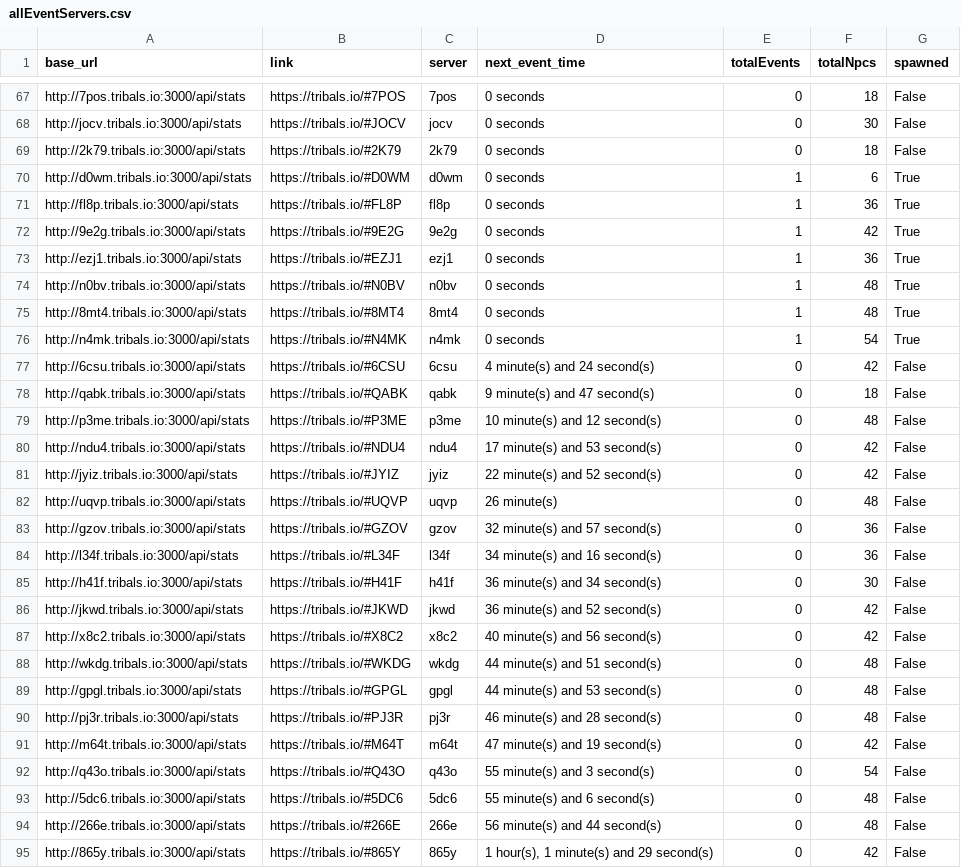
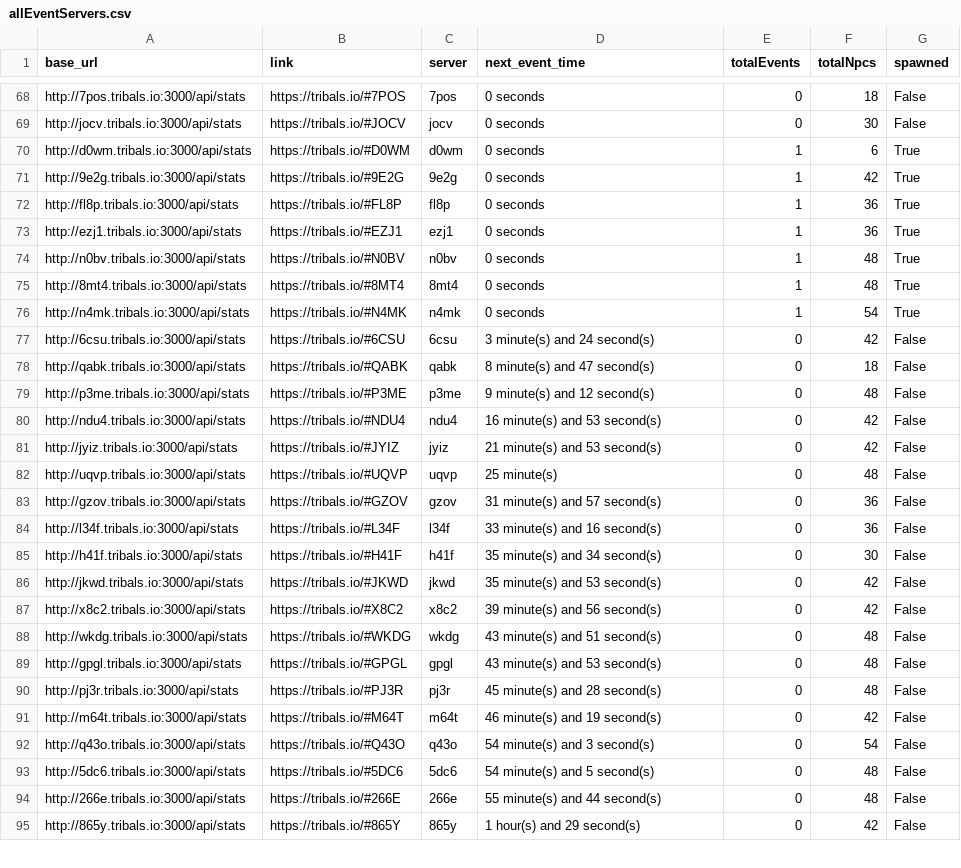
Before and after one commit to HCWcoder/adad, a CSV file: allEventServers.csv, drawn as a sheet; only a part is shown, gaps mark what is left out; the diff covers the shown part only.

```diff
--- a/allEventServers.csv
+++ b/allEventServers.csv
@@ -68,6 +69,5 @@ http://7pos.tribals.io:3000/api/stats,https://tribals.io/#7POS,7pos,0 seconds,0,
 http://jocv.tribals.io:3000/api/stats,https://tribals.io/#JOCV,jocv,0 seconds,0,30,False
-http://2k79.tribals.io:3000/api/stats,https://tribals.io/#2K79,2k79,0 seconds,0,18,False
 http://d0wm.tribals.io:3000/api/stats,https://tribals.io/#D0WM,d0wm,0 seconds,1,6,True
+http://9e2g.tribals.io:3000/api/stats,https://tribals.io/#9E2G,9e2g,0 seconds,1,42,True
 http://fl8p.tribals.io:3000/api/stats,https://tribals.io/#FL8P,fl8p,0 seconds,1,36,True
-http://9e2g.tribals.io:3000/api/stats,https://tribals.io/#9E2G,9e2g,0 seconds,1,42,True
 http://ezj1.tribals.io:3000/api/stats,https://tribals.io/#EZJ1,ezj1,0 seconds,1,36,True
@@ -76,20 +76,20 @@ http://8mt4.tribals.io:3000/api/stats,https://tribals.io/#8MT4,8mt4,0 seconds,1,
 http://n4mk.tribals.io:3000/api/stats,https://tribals.io/#N4MK,n4mk,0 seconds,1,54,True
-http://6csu.tribals.io:3000/api/stats,https://tribals.io/#6CSU,6csu,4 minute(s) and 24 second(s),0,42,False
-http://qabk.tribals.io:3000/api/stats,https://tribals.io/#QABK,qabk,9 minute(s) and 47 second(s),0,18,False
-http://p3me.tribals.io:3000/api/stats,https://tribals.io/#P3ME,p3me,10 minute(s) and 12 second(s),0,48,False
-http://ndu4.tribals.io:3000/api/stats,https://tribals.io/#NDU4,ndu4,17 minute(s) and 53 second(s),0,42,False
-http://jyiz.tribals.io:3000/api/stats,https://tribals.io/#JYIZ,jyiz,22 minute(s) and 52 second(s),0,42,False
-http://uqvp.tribals.io:3000/api/stats,https://tribals.io/#UQVP,uqvp,26 minute(s),0,48,False
-http://gzov.tribals.io:3000/api/stats,https://tribals.io/#GZOV,gzov,32 minute(s) and 57 second(s),0,36,False
-http://l34f.tribals.io:3000/api/stats,https://tribals.io/#L34F,l34f,34 minute(s) and 16 second(s),0,36,False
-http://h41f.tribals.io:3000/api/stats,https://tribals.io/#H41F,h41f,36 minute(s) and 34 second(s),0,30,False
-http://jkwd.tribals.io:3000/api/stats,https://tribals.io/#JKWD,jkwd,36 minute(s) and 52 second(s),0,42,False
-http://x8c2.tribals.io:3000/api/stats,https://tribals.io/#X8C2,x8c2,40 minute(s) and 56 second(s),0,42,False
-http://wkdg.tribals.io:3000/api/stats,https://tribals.io/#WKDG,wkdg,44 minute(s) and 51 second(s),0,48,False
-http://gpgl.tribals.io:3000/api/stats,https://tribals.io/#GPGL,gpgl,44 minute(s) and 53 second(s),0,48,False
-http://pj3r.tribals.io:3000/api/stats,https://tribals.io/#PJ3R,pj3r,46 minute(s) and 28 second(s),0,48,False
-http://m64t.tribals.io:3000/api/stats,https://tribals.io/#M64T,m64t,47 minute(s) and 19 second(s),0,42,False
-http://q43o.tribals.io:3000/api/stats,https://tribals.io/#Q43O,q43o,55 minute(s) and 3 second(s),0,54,False
-http://5dc6.tribals.io:3000/api/stats,https://tribals.io/#5DC6,5dc6,55 minute(s) and 6 second(s),0,48,False
-http://266e.tribals.io:3000/api/stats,https://tribals.io/#266E,266e,56 minute(s) and 44 second(s),0,48,False
-http://865y.tribals.io:3000/api/stats,https://tribals.io/#865Y,865y,"1 hour(s), 1 minute(s) and 29 second(s)",0,42,False
+http://6csu.tribals.io:3000/api/stats,https://tribals.io/#6CSU,6csu,3 minute(s) and 24 second(s),0,42,False
+http://qabk.tribals.io:3000/api/stats,https://tribals.io/#QABK,qabk,8 minute(s) and 47 second(s),0,18,False
+http://p3me.tribals.io:3000/api/stats,https://tribals.io/#P3ME,p3me,9 minute(s) and 12 second(s),0,48,False
+http://ndu4.tribals.io:3000/api/stats,https://tribals.io/#NDU4,ndu4,16 minute(s) and 53 second(s),0,42,False
+http://jyiz.tribals.io:3000/api/stats,https://tribals.io/#JYIZ,jyiz,21 minute(s) and 53 second(s),0,42,False
+http://uqvp.tribals.io:3000/api/stats,https://tribals.io/#UQVP,uqvp,25 minute(s),0,48,False
+http://gzov.tribals.io:3000/api/stats,https://tribals.io/#GZOV,gzov,31 minute(s) and 57 second(s),0,36,False
+http://l34f.tribals.io:3000/api/stats,https://tribals.io/#L34F,l34f,33 minute(s) and 16 second(s),0,36,False
+http://h41f.tribals.io:3000/api/stats,https://tribals.io/#H41F,h41f,35 minute(s) and 34 second(s),0,30,False
+http://jkwd.tribals.io:3000/api/stats,https://tribals.io/#JKWD,jkwd,35 minute(s) and 53 second(s),0,42,False
+http://x8c2.tribals.io:3000/api/stats,https://tribals.io/#X8C2,x8c2,39 minute(s) and 56 second(s),0,42,False
+http://wkdg.tribals.io:3000/api/stats,https://tribals.io/#WKDG,wkdg,43 minute(s) and 51 second(s),0,48,False
+http://gpgl.tribals.io:3000/api/stats,https://tribals.io/#GPGL,gpgl,43 minute(s) and 53 second(s),0,48,False
+http://pj3r.tribals.io:3000/api/stats,https://tribals.io/#PJ3R,pj3r,45 minute(s) and 28 second(s),0,48,False
+http://m64t.tribals.io:3000/api/stats,https://tribals.io/#M64T,m64t,46 minute(s) and 19 second(s),0,42,False
+http://q43o.tribals.io:3000/api/stats,https://tribals.io/#Q43O,q43o,54 minute(s) and 3 second(s),0,54,False
+http://5dc6.tribals.io:3000/api/stats,https://tribals.io/#5DC6,5dc6,54 minute(s) and 5 second(s),0,48,False
+http://266e.tribals.io:3000/api/stats,https://tribals.io/#266E,266e,55 minute(s) and 44 second(s),0,48,False
+http://865y.tribals.io:3000/api/stats,https://tribals.io/#865Y,865y,1 hour(s) and 29 second(s),0,42,False
```
Also changed, not shown: 17 moved rows and 4 edited cells elsewhere in this file.
